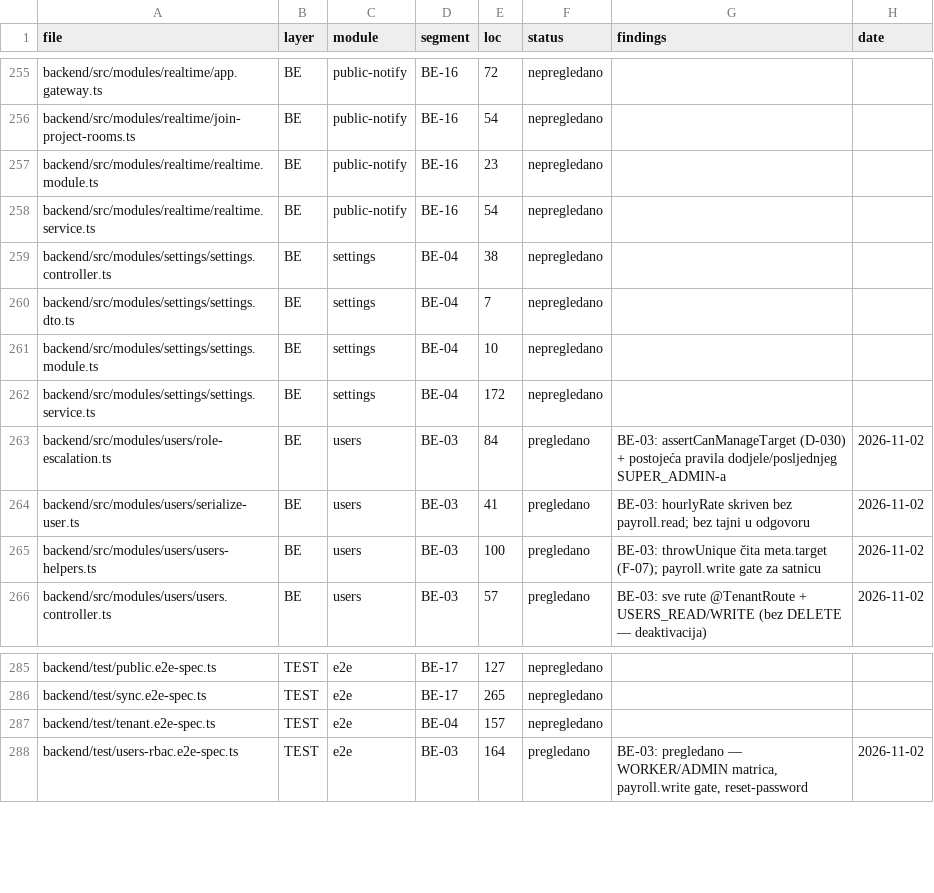
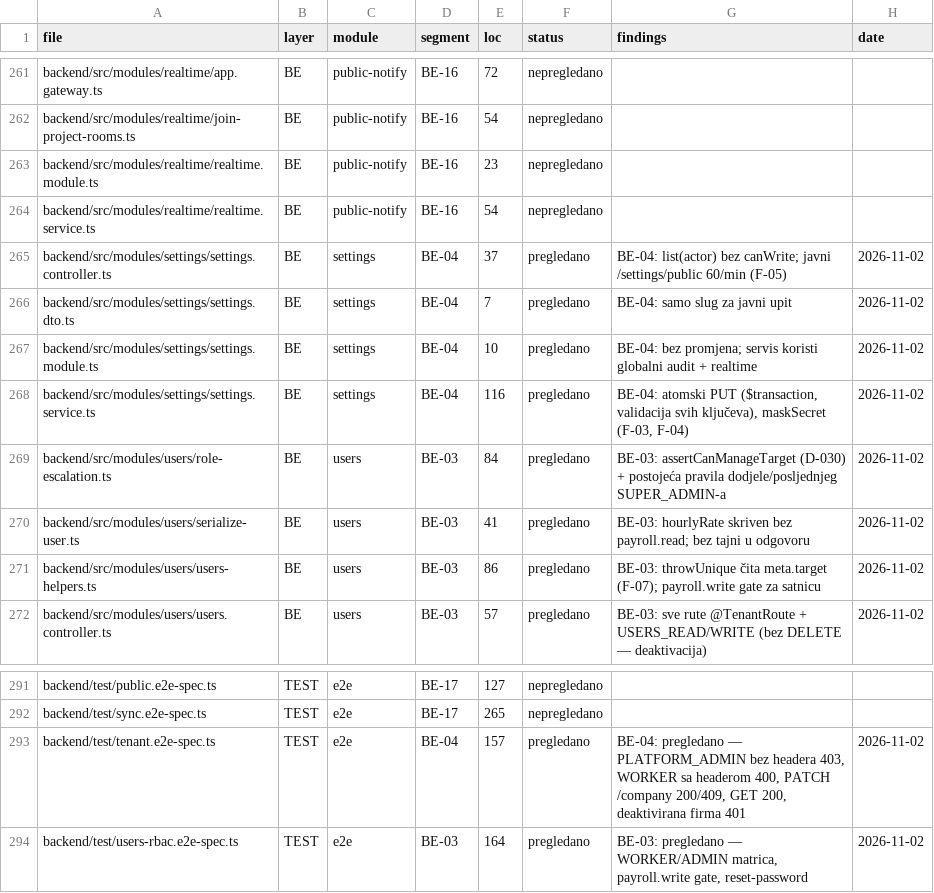
Before and after one commit to mudzy992/gradix, a CSV file: AUDIT/COVERAGE_MATRIX.csv, drawn as a sheet; only a part is shown, gaps mark what is left out; the diff covers the shown part only.

Commit message:
refactor(settings): atomski PUT, audit best-effort, jedna tenant provjera [BE-04]
- AuditService.write: pad upisa više ne ruši zahtjev (poslovna izmjena je committed) — D-031
- PUT /settings: prvo validacija svih ključeva, pa jedna transakcija (nema pola konfiguracije)
- GET /company traži settings.read (bilo settings.write); javni /settings/public 60/min
- mask() mrtav kod uklonjen -> maskSecret(); list(actor) bez canWrite
- coerceSettingValue/findSetting u registru (testabilno, Number.isFinite, min/max)
- common/scope/tenant.ts (bilo 4 kopije tenant provjere)
- common/utils/prisma-errors.ts readUniqueTarget (bilo 2 verzije; jedna je pravila CONFLICT)
- 16 novih unit testova (ukupno 102); docs: D-031, BACKEND.md §2.4/§3; matrica 119/476

Co-authored-by: arena-agent <297053741+arena-agent@users.noreply.github.com>

```diff
--- a/AUDIT/COVERAGE_MATRIX.csv
+++ b/AUDIT/COVERAGE_MATRIX.csv
@@ -258,9 +264,9 @@ backend/src/modules/realtime/realtime.module.ts,BE,public-notify,BE-16,23,nepreg
 backend/src/modules/realtime/realtime.service.ts,BE,public-notify,BE-16,54,nepregledano,,
-backend/src/modules/settings/settings.controller.ts,BE,settings,BE-04,38,nepregledano,,
-backend/src/modules/settings/settings.dto.ts,BE,settings,BE-04,7,nepregledano,,
-backend/src/modules/settings/settings.module.ts,BE,settings,BE-04,10,nepregledano,,
-backend/src/modules/settings/settings.service.ts,BE,settings,BE-04,172,nepregledano,,
+backend/src/modules/settings/settings.controller.ts,BE,settings,BE-04,37,pregledano,BE-04: list(actor) bez canWrite; javni /settings/public 60/min (F-05),2026-11-02
+backend/src/modules/settings/settings.dto.ts,BE,settings,BE-04,7,pregledano,BE-04: samo slug za javni upit,2026-11-02
+backend/src/modules/settings/settings.module.ts,BE,settings,BE-04,10,pregledano,BE-04: bez promjena; servis koristi globalni audit + realtime,2026-11-02
+backend/src/modules/settings/settings.service.ts,BE,settings,BE-04,116,pregledano,"BE-04: atomski PUT ($transaction, validacija svih ključeva), maskSecret (F-03, F-04)",2026-11-02
 backend/src/modules/users/role-escalation.ts,BE,users,BE-03,84,pregledano,BE-03: assertCanManageTarget (D-030) + postojeća pravila dodjele/posljednjeg SUPER_ADMIN-a,2026-11-02
 backend/src/modules/users/serialize-user.ts,BE,users,BE-03,41,pregledano,BE-03: hourlyRate skriven bez payroll.read; bez tajni u odgovoru,2026-11-02
-backend/src/modules/users/users-helpers.ts,BE,users,BE-03,100,pregledano,BE-03: throwUnique čita meta.target (F-07); payroll.write gate za satnicu,2026-11-02
+backend/src/modules/users/users-helpers.ts,BE,users,BE-03,86,pregledano,BE-03: throwUnique čita meta.target (F-07); payroll.write gate za satnicu,2026-11-02
 backend/src/modules/users/users.controller.ts,BE,users,BE-03,57,pregledano,BE-03: sve rute @TenantRoute + USERS_READ/WRITE (bez DELETE — deaktivacija),2026-11-02
@@ -286,3 +292,3 @@ backend/test/public.e2e-spec.ts,TEST,e2e,BE-17,127,nepregledano,,
 backend/test/sync.e2e-spec.ts,TEST,e2e,BE-17,265,nepregledano,,
-backend/test/tenant.e2e-spec.ts,TEST,e2e,BE-04,157,nepregledano,,
+backend/test/tenant.e2e-spec.ts,TEST,e2e,BE-04,157,pregledano,"BE-04: pregledano — PLATFORM_ADMIN bez headera 403, WORKER sa headerom 400, PATCH /company 200/409, GET 200, deaktivirana firma 401",2026-11-02
 backend/test/users-rbac.e2e-spec.ts,TEST,e2e,BE-03,164,pregledano,"BE-03: pregledano — WORKER/ADMIN matrica, payroll.write gate, reset-password",2026-11-02
```
Also changed, not shown: 6 added rows and 31 edited cells elsewhere in this file, 19 other files.
